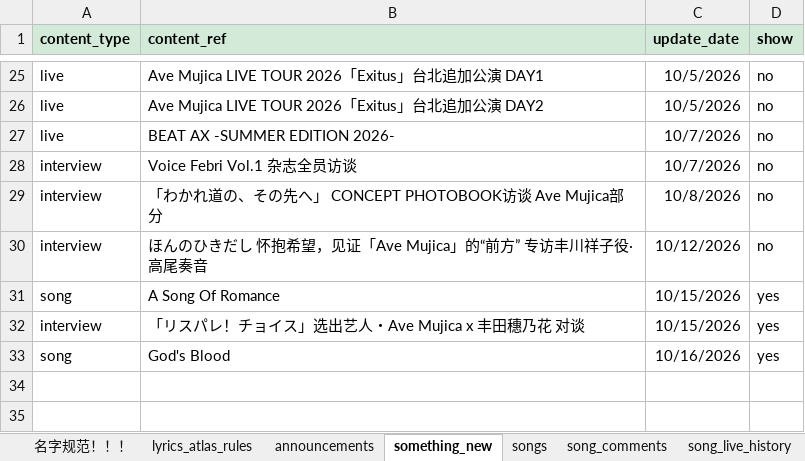
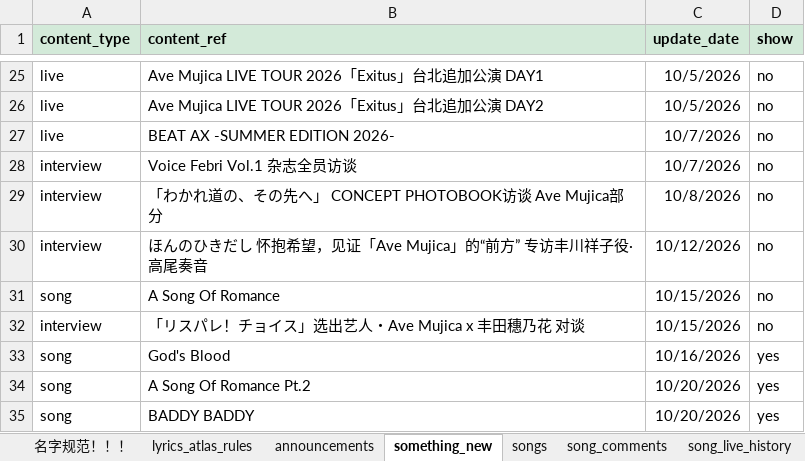
Before and after one commit to yuminle159/MujicaTimeLineWeb, an Excel workbook: _data/data.xlsx, sheet something_new, drawn as a sheet; only a part is shown, gaps mark what is left out; values as stored, in another font and other column widths than the file's, no borders; the diff names each change by its address in the sheet, - before the commit and + after, or states it on an @@ line.

```diff
--- a/_data/data.xlsx (sheet something_new)
+++ b/_data/data.xlsx (sheet something_new)
-D31:D32 (show): yes
+D31:D32 (show): no
+row 34: song | A Song Of Romance Pt.2 | 10/20/2026 | yes
+row 35: song | BADDY BADDY | 10/20/2026 | yes
```
Also changed, not shown: sheet songs, sheet song_comments, sheet 名字规范！！！, 14 other files.
